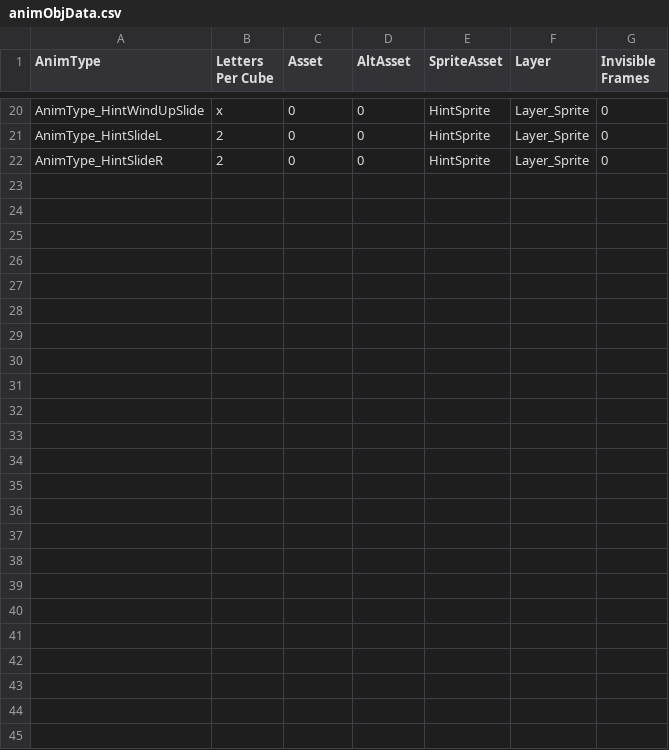
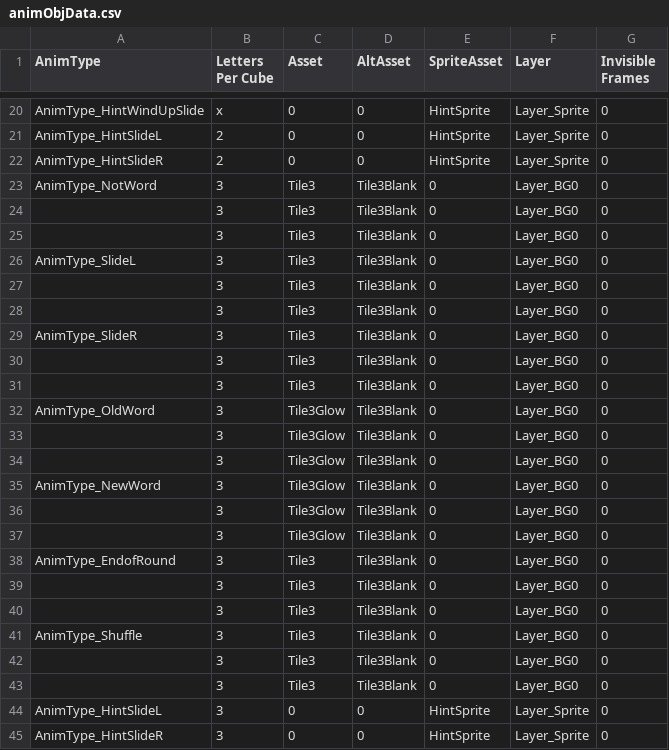
Before and after one commit to sifteo/thundercracker, a CSV file: sdk/examples/word/anim/animObjData.csv, drawn as a sheet; only a part is shown, gaps mark what is left out; the diff names each change by its address in the sheet, - before the commit and + after, or states it on an @@ line.

Commit message:
3 letter cubes with slide to left anim working.

```diff
--- a/sdk/examples/word/anim/animObjData.csv
+++ b/sdk/examples/word/anim/animObjData.csv
+row 23: AnimType_NotWord | 3 | Tile3 | Tile3Blank | 0 | Layer_BG0 | 0
+row 24:  | 3 | Tile3 | Tile3Blank | 0 | Layer_BG0 | 0
+row 25:  | 3 | Tile3 | Tile3Blank | 0 | Layer_BG0 | 0
+row 26: AnimType_SlideL | 3 | Tile3 | Tile3Blank | 0 | Layer_BG0 | 0
+row 27:  | 3 | Tile3 | Tile3Blank | 0 | Layer_BG0 | 0
+row 28:  | 3 | Tile3 | Tile3Blank | 0 | Layer_BG0 | 0
+row 29: AnimType_SlideR | 3 | Tile3 | Tile3Blank | 0 | Layer_BG0 | 0
+row 30:  | 3 | Tile3 | Tile3Blank | 0 | Layer_BG0 | 0
+row 31:  | 3 | Tile3 | Tile3Blank | 0 | Layer_BG0 | 0
+row 32: AnimType_OldWord | 3 | Tile3Glow | Tile3Blank | 0 | Layer_BG0 | 0
+row 33:  | 3 | Tile3Glow | Tile3Blank | 0 | Layer_BG0 | 0
+row 34:  | 3 | Tile3Glow | Tile3Blank | 0 | Layer_BG0 | 0
+row 35: AnimType_NewWord | 3 | Tile3Glow | Tile3Blank | 0 | Layer_BG0 | 0
+row 36:  | 3 | Tile3Glow | Tile3Blank | 0 | Layer_BG0 | 0
+row 37:  | 3 | Tile3Glow | Tile3Blank | 0 | Layer_BG0 | 0
+row 38: AnimType_EndofRound | 3 | Tile3 | Tile3Blank | 0 | Layer_BG0 | 0
+row 39:  | 3 | Tile3 | Tile3Blank | 0 | Layer_BG0 | 0
+row 40:  | 3 | Tile3 | Tile3Blank | 0 | Layer_BG0 | 0
+row 41: AnimType_Shuffle | 3 | Tile3 | Tile3Blank | 0 | Layer_BG0 | 0
+row 42:  | 3 | Tile3 | Tile3Blank | 0 | Layer_BG0 | 0
+row 43:  | 3 | Tile3 | Tile3Blank | 0 | Layer_BG0 | 0
+row 44: AnimType_HintSlideL | 3 | 0 | 0 | HintSprite | Layer_Sprite | 0
+row 45: AnimType_HintSlideR | 3 | 0 | 0 | HintSprite | Layer_Sprite | 0
```
Also changed, not shown: sdk/examples/word/anim/positions.csv, 15 other files.
